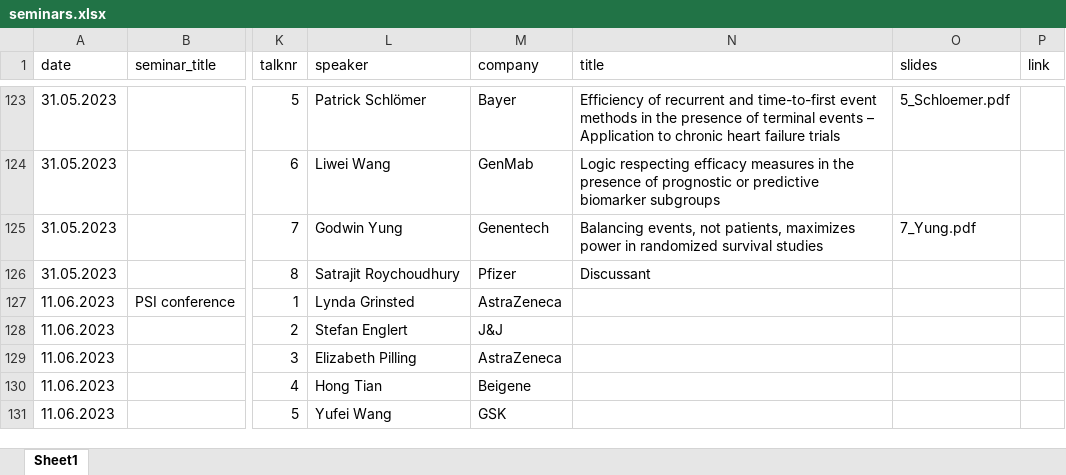
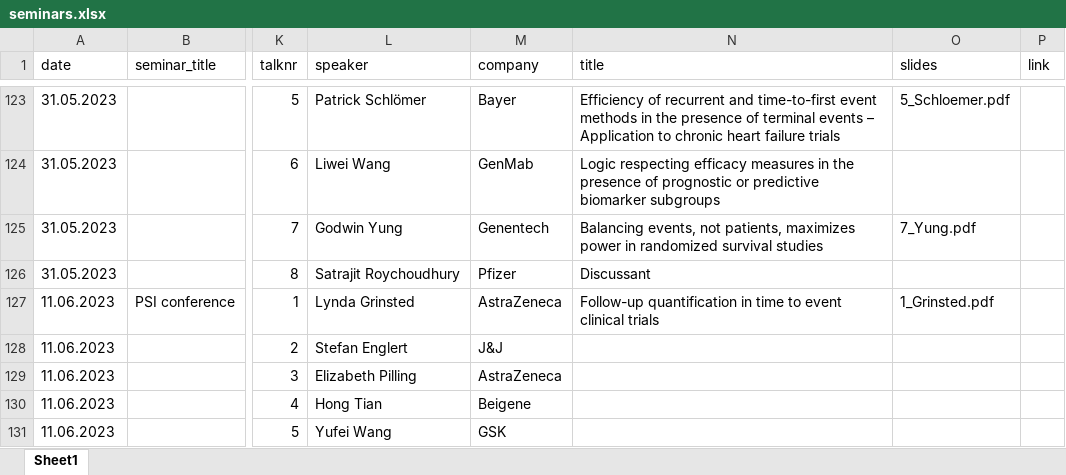
Before and after one commit to oncoestimand/oncowg_webpage, an Excel workbook: data/seminars.xlsx, sheet Sheet1, drawn as a sheet; only a part is shown, gaps mark what is left out; values as stored, in another font and other column widths than the file's, no borders; the diff names each change by its address in the sheet, - before the commit and + after, or states it on an @@ line.

```diff
--- a/data/seminars.xlsx (sheet Sheet1)
+++ b/data/seminars.xlsx (sheet Sheet1)
-N127 (title): (empty)
+N127 (title): Follow-up quantification in time to event clinical trials
-O127 (slides): (empty)
+O127 (slides): 1_Grinsted.pdf
```
Also changed, not shown: 14 other files.
